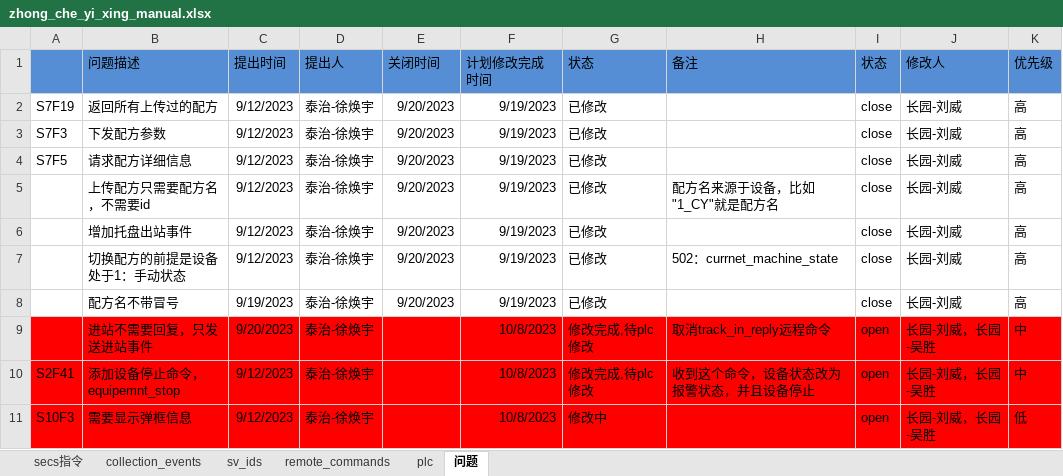
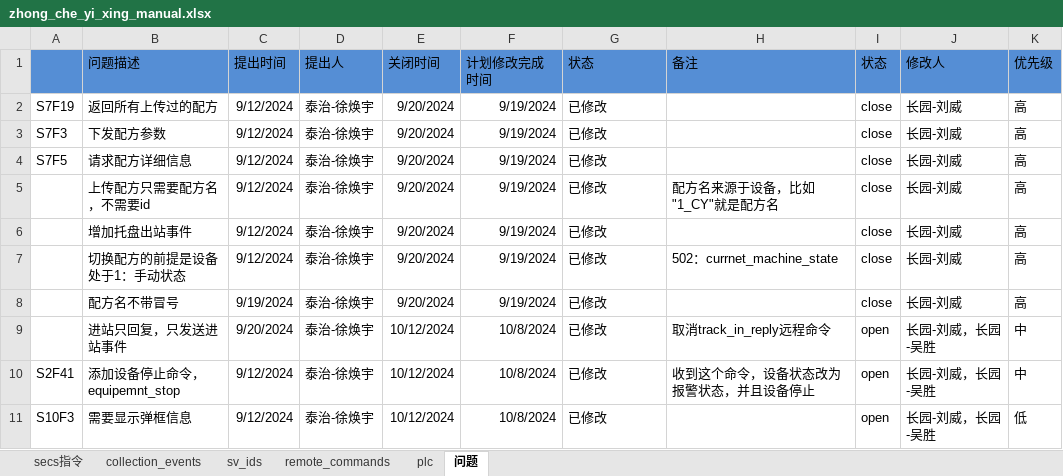
Before and after one commit to ChangYuan-Semiconductor-Equipment/equipment_cyg, an Excel workbook: equipment_cyg/product/zhong_che_yi_xing/zhong_che_yi_xing_manual.xlsx, sheet 问题, drawn as a sheet; values as stored, in another font and other column widths than the file's, no borders; the diff names each change by its address in the sheet, - before the commit and + after, or states it on an @@ line.

Commit message:
fix: update zhonf che yi xing

```diff
--- a/equipment_cyg/product/zhong_che_yi_xing/zhong_che_yi_xing_manual.xlsx (sheet 问题)
+++ b/equipment_cyg/product/zhong_che_yi_xing/zhong_che_yi_xing_manual.xlsx (sheet 问题)
-C2:C7 (提出时间): 9/12/2023
+C2:C7 (提出时间): 9/12/2024
-E2:E8 (关闭时间): 9/20/2023
+E2:E8 (关闭时间): 9/20/2024
-F2:F8 (计划修改完成时间): 9/19/2023
+F2:F8 (计划修改完成时间): 9/19/2024
-C8 (提出时间): 9/19/2023
+C8 (提出时间): 9/19/2024
-A9:K11 fill: #FF0000
+A9:K11 fill: none
-B9 (问题描述): 进站不需要回复，只发送进站事件
+B9 (问题描述): 进站只回复，只发送进站事件
-C9 (提出时间): 9/20/2023
+C9 (提出时间): 9/20/2024
-E9:E11 (关闭时间): (empty)
+E9:E11 (关闭时间): 10/12/2024
-F9:F11 (计划修改完成时间): 10/8/2023
+F9:F11 (计划修改完成时间): 10/8/2024
-G9:G10 (状态): 修改完成,待plc修改
+G9:G10 (状态): 已修改
-C10:C11 (提出时间): 9/12/2023
+C10:C11 (提出时间): 9/12/2024
-G11 (状态): 修改中
+G11 (状态): 已修改
```
Also changed, not shown: sheet plc, sheet sv_ids, charts or pictures, 2 other files.
